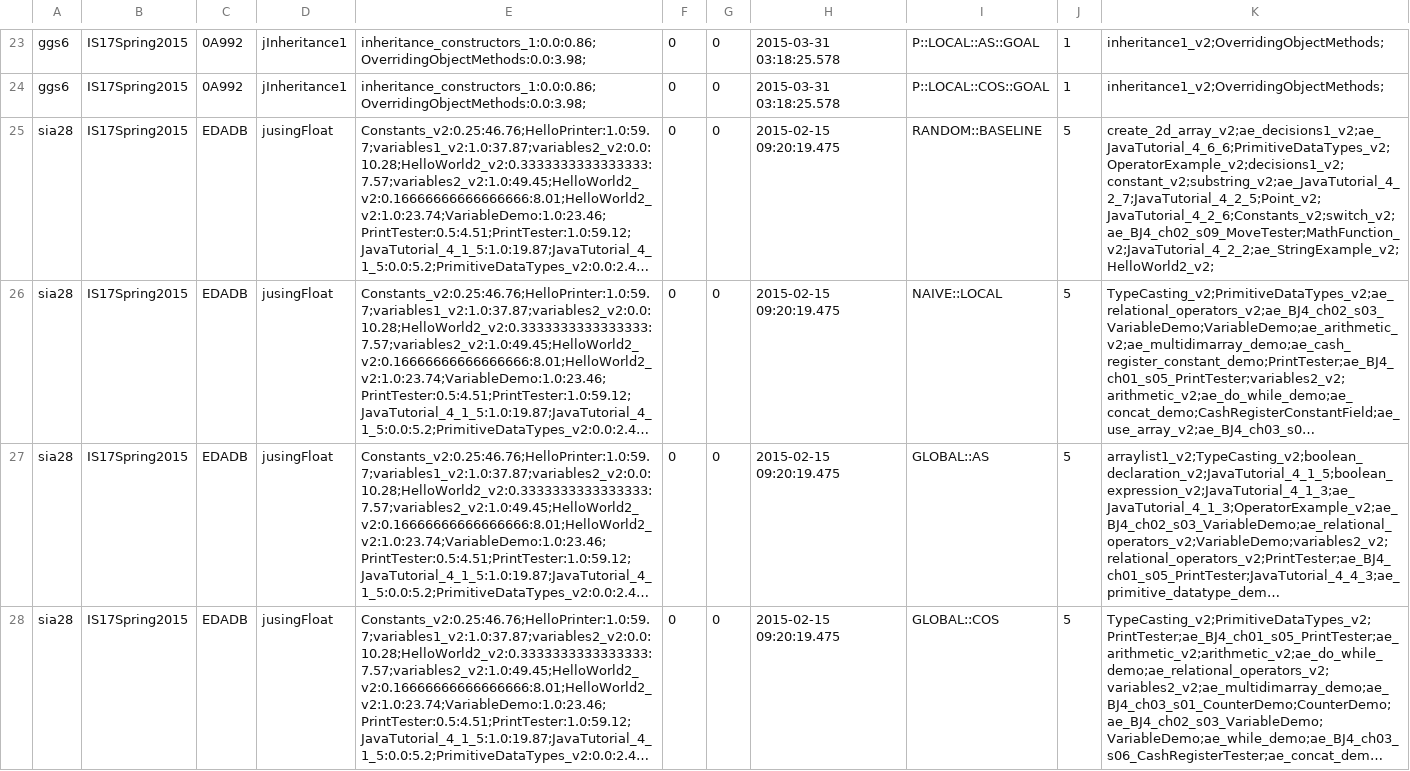
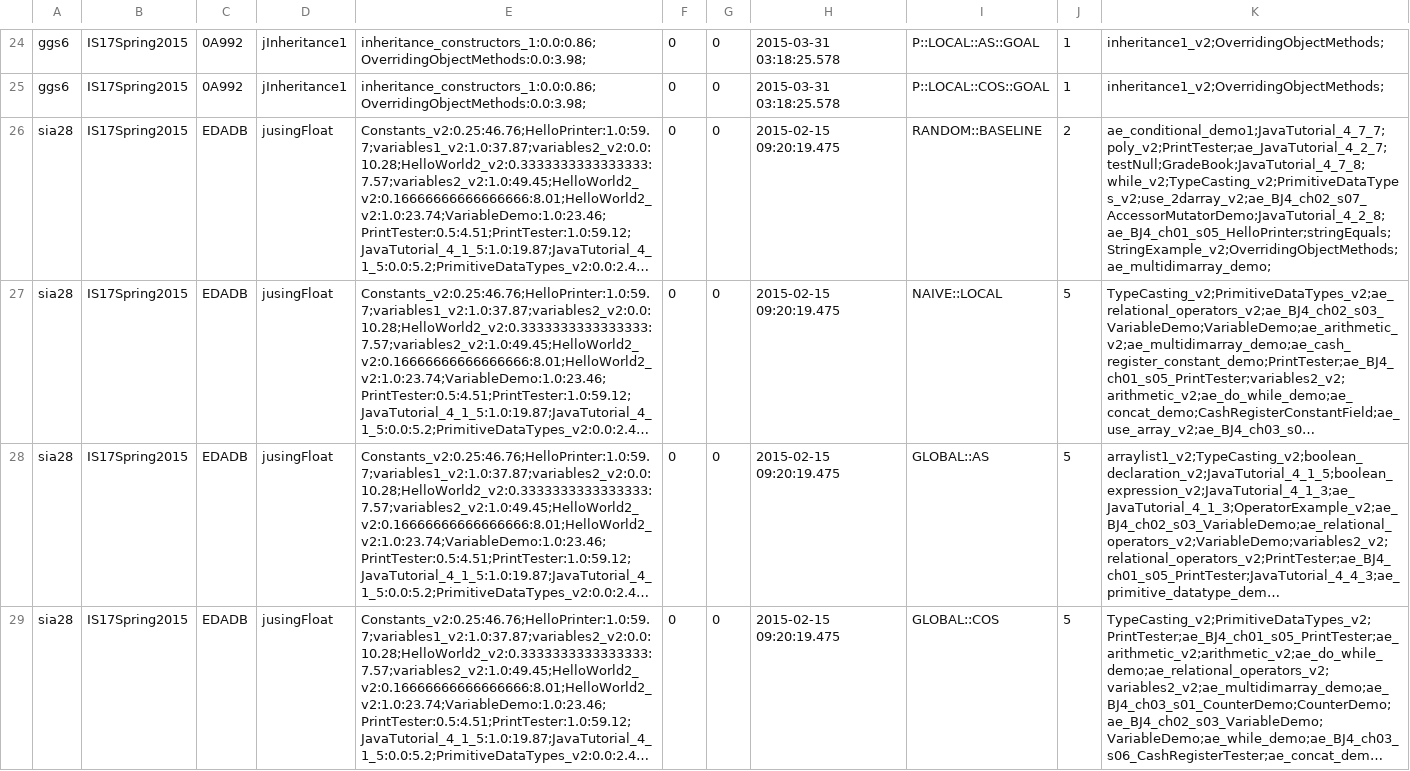
Before and after one commit to rhit2020/contentSim, a CSV file: contentSim/resources/outputLearning_0_summary_qe.csv, drawn as a sheet; only a part is shown, gaps mark what is left out; long unchanged cells end in …; addresses are those after the commit; the diff covers the shown part only; the diff names each change by its address in the sheet, - before the commit and + after, or states it on an @@ line.

```diff
--- a/contentSim/resources/outputLearning_0_summary_qe.csv
+++ b/contentSim/resources/outputLearning_0_summary_qe.csv
-J26: 5
+J26: 2
-K26: create_2d_array_v2;ae_decisions1_v2;ae_JavaTutorial_4_6_6;PrimitiveDataTypes_v2;OperatorExample_v2;decisions1_v2;constant_v2;substring_v2;ae_JavaTutorial_4_2_7;JavaTutorial_4_2_5;Point_v2;JavaTutorial_4_2_6;Constants_v2;switch_v2;ae_BJ4_ch02_s09_MoveTester;MathFunction_v2;JavaTutorial_4_2_2;ae_StringExample_v2;HelloWorld2_v2;
+K26: ae_conditional_demo1;JavaTutorial_4_7_7;poly_v2;PrintTester;ae_JavaTutorial_4_2_7;testNull;GradeBook;JavaTutorial_4_7_8;while_v2;TypeCasting_v2;PrimitiveDataTypes_v2;use_2darray_v2;ae_BJ4_ch02_s07_AccessorMutatorDemo;JavaTutorial_4_2_8;ae_BJ4_ch01_s05_HelloPrinter;stringEquals;StringExample_v2;OverridingObjectMethods;ae_multidimarray_demo;
```
Also changed, not shown: 5 added rows, 5 removed rows and 43 edited cells elsewhere in this file, 44 other files.
